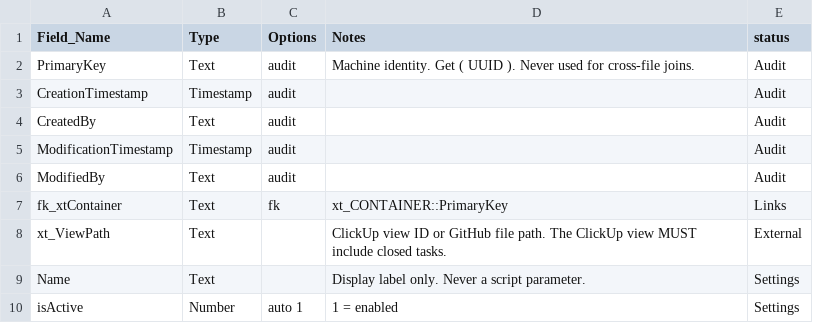
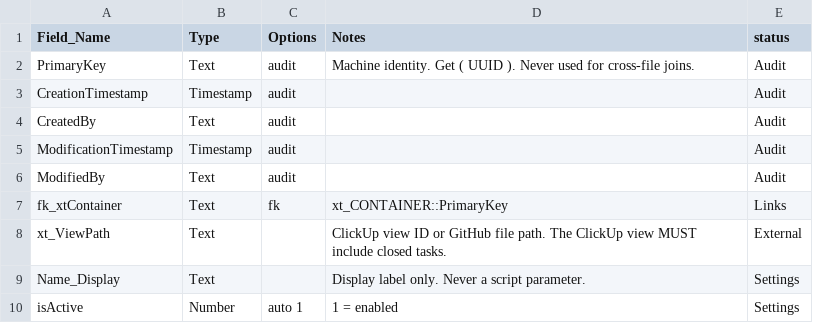
Before and after one commit to mawizorek/maw-prose, a TSV file: apps/uritp-utilities/schema/sync_SOURCE.tsv, drawn as a sheet.

Commit message:
uritp-utilities schema: naming convention uniqAuto_ + Name_Display (Michael, 11-21)
uniqAuto_ marks auto-enter uniqueness keys; Name_Display marks display-only labels.
Renamed: uniqAuto_SystemContainer, uniqAuto_ContainerMapKey, uniqAuto_ContainerFieldID, uniqAuto_FieldApp, uniqAuto_ListCode;
Name_Display on value_LIST, VALUE, xt_CONTAINER, sync_SOURCE. Matches Michael's rename in the VALUE table.

```diff
--- a/apps/uritp-utilities/schema/sync_SOURCE.tsv
+++ b/apps/uritp-utilities/schema/sync_SOURCE.tsv
@@ -8,3 +8,3 @@ fk_xtContainer	Text	fk	xt_CONTAINER::PrimaryKey	Links
 xt_ViewPath	Text		ClickUp view ID or GitHub file path. The ClickUp view MUST include closed tasks.	External
-Name	Text		Display label only. Never a script parameter.	Settings
+Name_Display	Text		Display label only. Never a script parameter.	Settings
 isActive	Number	auto 1	1 = enabled	Settings
```
Also changed, not shown: apps/uritp-utilities/schema/VALUE.tsv, apps/uritp-utilities/schema/sync_RULE.tsv, 3 other files.
